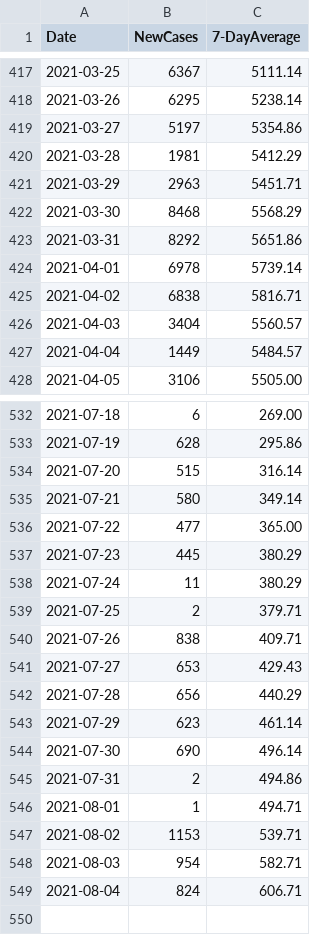
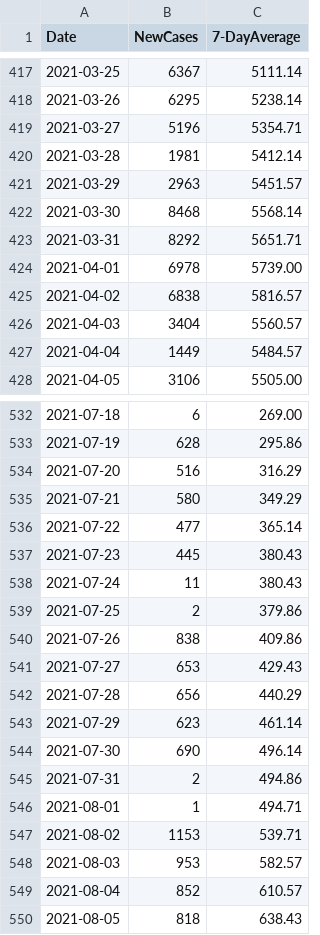
Before and after one commit to covidxix/csvdata, a CSV file: new_cases.csv, drawn as a sheet; only a part is shown, gaps mark what is left out.

```diff
--- a/new_cases.csv
+++ b/new_cases.csv
@@ -418,9 +418,9 @@ Date,NewCases,7-DayAverage
 2021-03-26,6295,5238.14
-2021-03-27,5197,5354.86
-2021-03-28,1981,5412.29
-2021-03-29,2963,5451.71
-2021-03-30,8468,5568.29
-2021-03-31,8292,5651.86
-2021-04-01,6978,5739.14
-2021-04-02,6838,5816.71
+2021-03-27,5196,5354.71
+2021-03-28,1981,5412.14
+2021-03-29,2963,5451.57
+2021-03-30,8468,5568.14
+2021-03-31,8292,5651.71
+2021-04-01,6978,5739.00
+2021-04-02,6838,5816.57
 2021-04-03,3404,5560.57
@@ -533,9 +533,9 @@ Date,NewCases,7-DayAverage
 2021-07-19,628,295.86
-2021-07-20,515,316.14
-2021-07-21,580,349.14
-2021-07-22,477,365.00
-2021-07-23,445,380.29
-2021-07-24,11,380.29
-2021-07-25,2,379.71
-2021-07-26,838,409.71
+2021-07-20,516,316.29
+2021-07-21,580,349.29
+2021-07-22,477,365.14
+2021-07-23,445,380.43
+2021-07-24,11,380.43
+2021-07-25,2,379.86
+2021-07-26,838,409.86
 2021-07-27,653,429.43
@@ -547,3 +547,4 @@ Date,NewCases,7-DayAverage
 2021-08-02,1153,539.71
-2021-08-03,954,582.71
-2021-08-04,824,606.71
+2021-08-03,953,582.57
+2021-08-04,852,610.57
+2021-08-05,818,638.43
```
Also changed, not shown: days.csv, deaths.csv, 7 other files.
